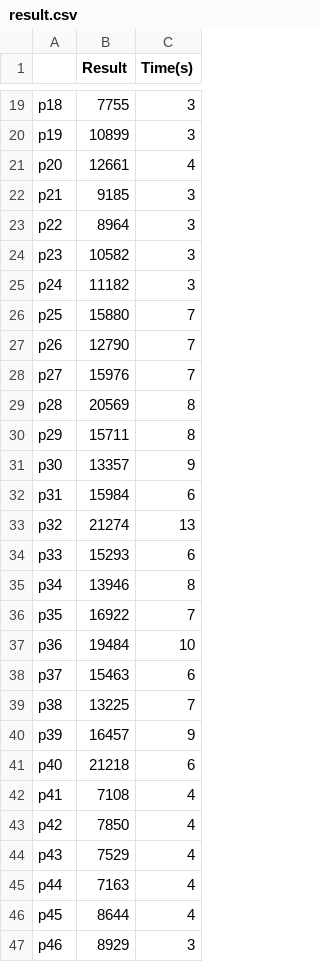
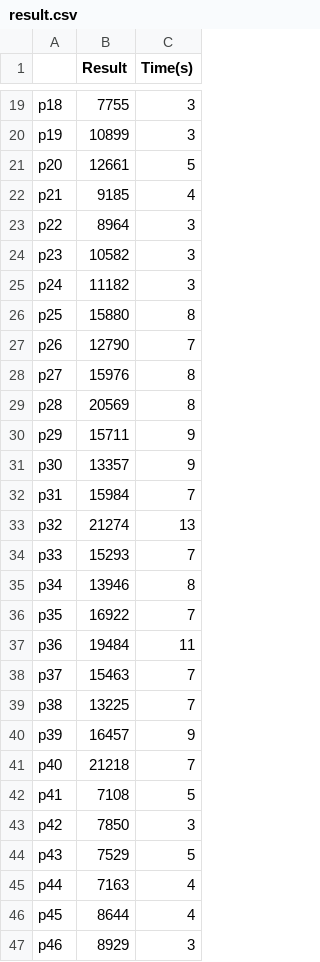
Before and after one commit to SiskonEmilia/CFLP, a CSV file: GA/result.csv, drawn as a sheet; only a part is shown, gaps mark what is left out; the diff covers the shown part only.

```diff
--- a/GA/result.csv
+++ b/GA/result.csv
@@ -20,4 +20,4 @@ p18,7755,3
 p19,10899,3
-p20,12661,4
-p21,9185,3
+p20,12661,5
+p21,9185,4
 p22,8964,3
@@ -25,21 +25,21 @@ p23,10582,3
 p24,11182,3
-p25,15880,7
+p25,15880,8
 p26,12790,7
-p27,15976,7
+p27,15976,8
 p28,20569,8
-p29,15711,8
+p29,15711,9
 p30,13357,9
-p31,15984,6
+p31,15984,7
 p32,21274,13
-p33,15293,6
+p33,15293,7
 p34,13946,8
 p35,16922,7
-p36,19484,10
-p37,15463,6
+p36,19484,11
+p37,15463,7
 p38,13225,7
 p39,16457,9
-p40,21218,6
-p41,7108,4
-p42,7850,4
-p43,7529,4
+p40,21218,7
+p41,7108,5
+p42,7850,3
+p43,7529,5
 p44,7163,4
```
Also changed, not shown: 16 edited cells elsewhere in this file, 10 other files.
